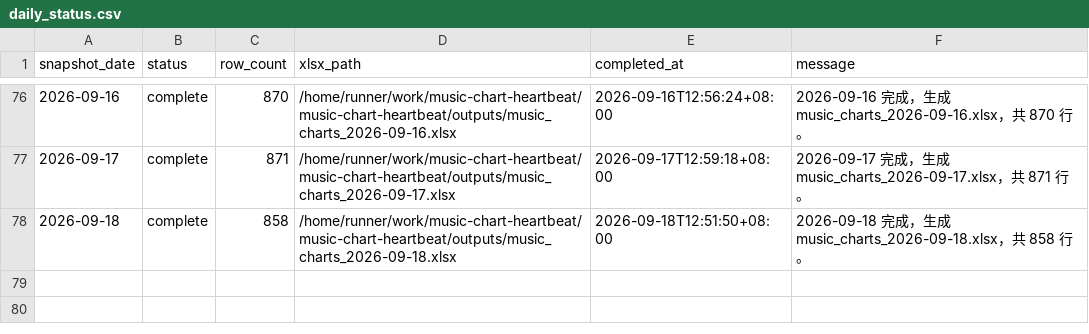
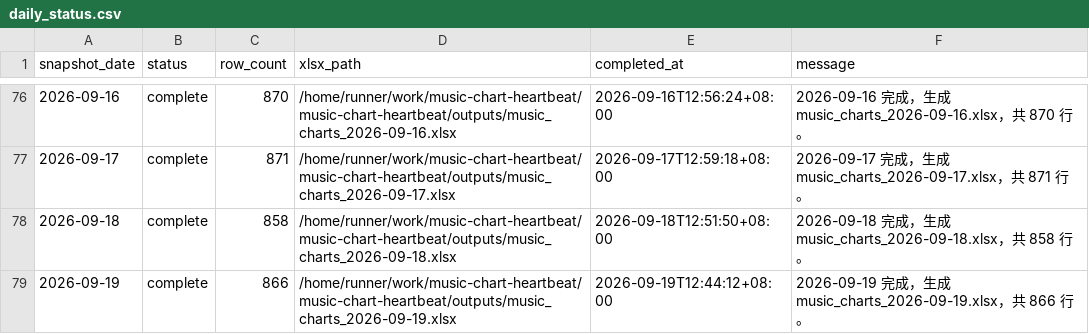
Before and after one commit to ybq-music/music-chart-heartbeat, a CSV file: data/daily_status.csv, drawn as a sheet; only a part is shown, gaps mark what is left out; the diff names each change by its address in the sheet, - before the commit and + after, or states it on an @@ line.

```diff
--- a/data/daily_status.csv
+++ b/data/daily_status.csv
+row 79: 2026-09-19 | complete | 866 | /home/runner/work/music-chart-heartbeat/music-chart-heartbeat/outputs/music_charts_2026-09-19.xlsx | 2026-09-19T12:44:12+08:00 | 2026-09-19 完成，生成 music_charts_2026-09-19.xlsx，共 866 行。
```
Also changed, not shown: data/daily_heartbeat.csv, 3 other files.
